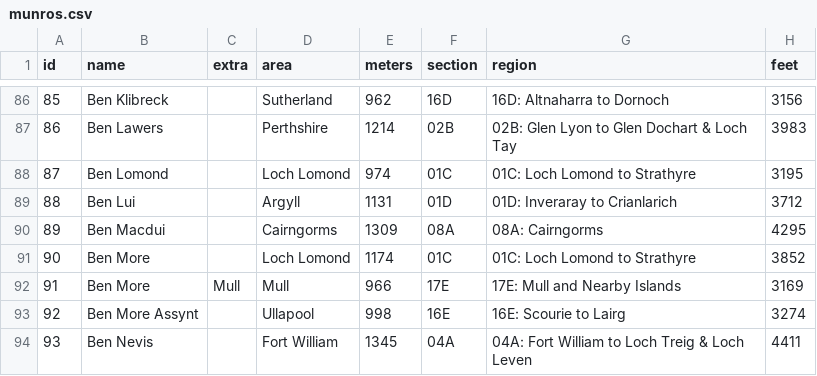
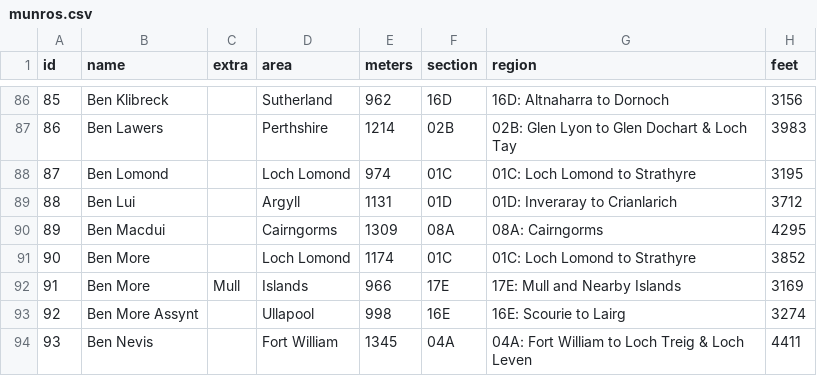
Before and after one commit to alastairrmcneill/282, a CSV file: assets/munros.csv, drawn as a sheet; only a part is shown, gaps mark what is left out; the diff names each change by its address in the sheet, - before the commit and + after, or states it on an @@ line.

Commit message:
4.6.01 - Update data source to change area for acheivements

```diff
--- a/assets/munros.csv
+++ b/assets/munros.csv
-D92 (area): Mull
+D92 (area): Islands
```
Also changed, not shown: 1 other file.
